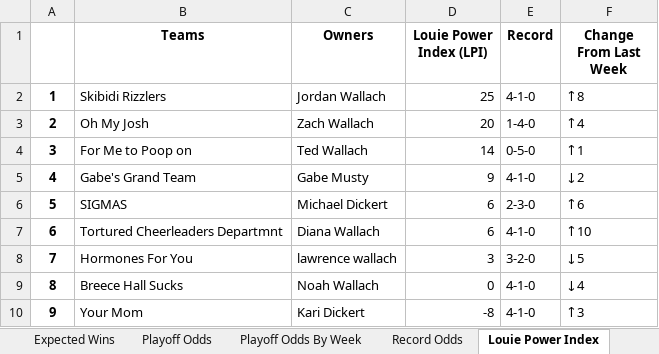
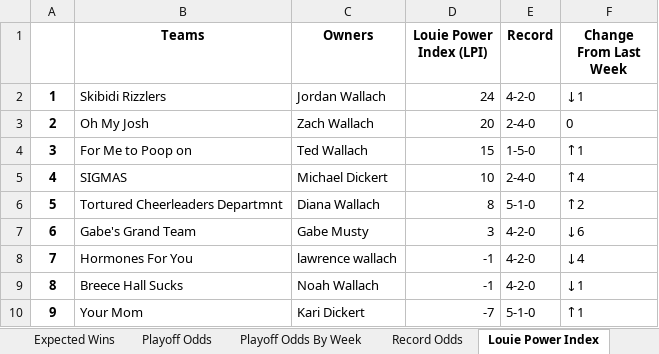
Before and after one commit to LouieR3/FantasyFootballApp, an Excel workbook: leagues/Family Fantasy 2025.xlsx, sheet Louie Power Index, drawn as a sheet; only a part is shown; values as stored, in another font and other column widths than the file's, no borders; the diff covers the shown part only; the diff names each change by its address in the sheet, - before the commit and + after, or states it on an @@ line.

Commit message:
lpi week 7

```diff
--- a/leagues/Family Fantasy 2025.xlsx (sheet Louie Power Index)
+++ b/leagues/Family Fantasy 2025.xlsx (sheet Louie Power Index)
-D2 (Louie Power Index (LPI)): 25
+D2 (Louie Power Index (LPI)): 24
-E2 (Record): 4-1-0
+E2 (Record): 4-2-0
-F2 (Change From Last Week): ↑8
+F2 (Change From Last Week): ↓1
-E3 (Record): 1-4-0
+E3 (Record): 2-4-0
-F3 (Change From Last Week): ↑4
+F3 (Change From Last Week): 0
-D4 (Louie Power Index (LPI)): 14
+D4 (Louie Power Index (LPI)): 15
-E4 (Record): 0-5-0
+E4 (Record): 1-5-0
-B5 (Teams): Gabe's Grand Team
+B5 (Teams): SIGMAS
-C5 (Owners): Gabe Musty
+C5 (Owners): Michael Dickert
-D5 (Louie Power Index (LPI)): 9
+D5 (Louie Power Index (LPI)): 10
-E5 (Record): 4-1-0
+E5 (Record): 2-4-0
-F5 (Change From Last Week): ↓2
+F5 (Change From Last Week): ↑4
-B6 (Teams): SIGMAS
+B6 (Teams): Tortured Cheerleaders Departmnt
-C6 (Owners): Michael Dickert
+C6 (Owners): Diana Wallach
-D6 (Louie Power Index (LPI)): 6
+D6 (Louie Power Index (LPI)): 8
-E6 (Record): 2-3-0
+E6 (Record): 5-1-0
-F6 (Change From Last Week): ↑6
+F6 (Change From Last Week): ↑2
-B7 (Teams): Tortured Cheerleaders Departmnt
+B7 (Teams): Gabe's Grand Team
-C7 (Owners): Diana Wallach
+C7 (Owners): Gabe Musty
-D7 (Louie Power Index (LPI)): 6
+D7 (Louie Power Index (LPI)): 3
-E7 (Record): 4-1-0
+E7 (Record): 4-2-0
-F7 (Change From Last Week): ↑10
+F7 (Change From Last Week): ↓6
-D8 (Louie Power Index (LPI)): 3
+D8 (Louie Power Index (LPI)): -1
-E8 (Record): 3-2-0
+E8 (Record): 4-2-0
-F8 (Change From Last Week): ↓5
+F8 (Change From Last Week): ↓4
-D9 (Louie Power Index (LPI)): 0
+D9 (Louie Power Index (LPI)): -1
-E9 (Record): 4-1-0
+E9 (Record): 4-2-0
-F9 (Change From Last Week): ↓4
+F9 (Change From Last Week): ↓1
-D10 (Louie Power Index (LPI)): -8
+D10 (Louie Power Index (LPI)): -7
-E10 (Record): 4-1-0
+E10 (Record): 5-1-0
-F10 (Change From Last Week): ↑3
+F10 (Change From Last Week): ↑1
```
Also changed, not shown: 11 edited cells elsewhere in this sheet, sheet Playoff Odds, sheet Schedule Grid, sheet Record Odds, sheet Playoff Odds By Week, sheet Expected Wins, sheet LPI By Week, 2 more sheets, leagues/0755 Fantasy Football 2025.xlsx, leagues/Pennoni Younglings 2025.xlsx, 8 other files.
